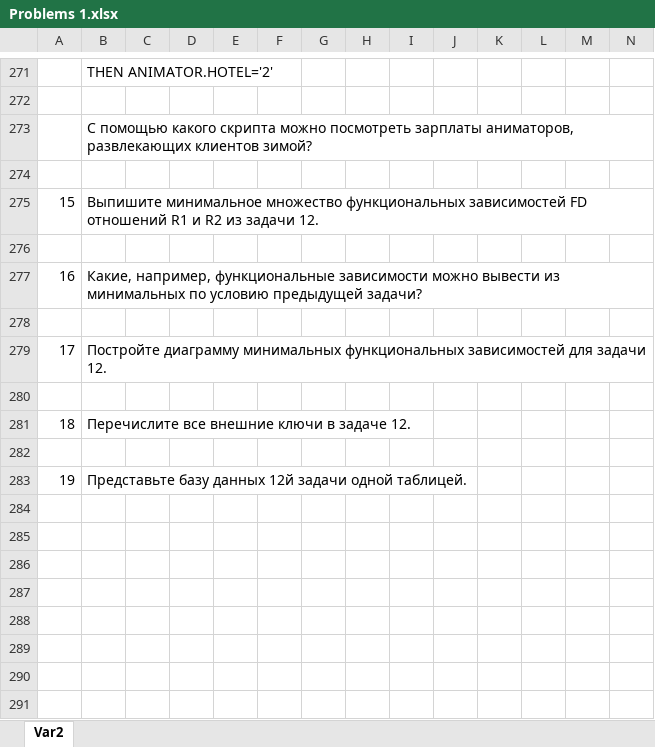
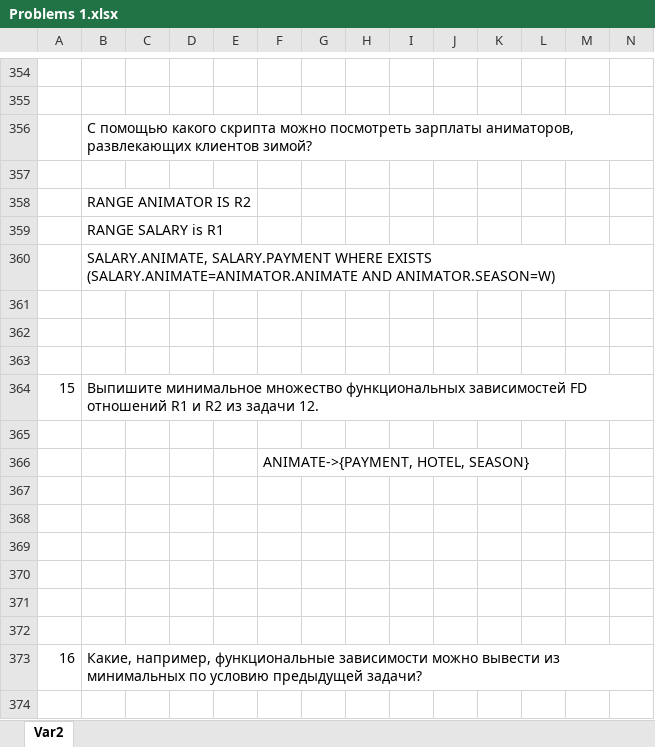
Before and after one commit to VariPor/DBMS-Homework, an Excel workbook: Problems 1.xlsx, sheet Var2, drawn as a sheet; only a part is shown, gaps mark what is left out; the shorter side is filled out with more unchanged rows; values as stored, in another font and other column widths than the file's, no cell formats; charts and pictures not drawn; addresses are those after the commit; rows hold the shown columns only; the diff covers the shown part only; the diff names each change by its address in the sheet, - before the commit and + after, or states it on an @@ line.

```diff
--- a/Problems 1.xlsx (sheet Var2)
+++ b/Problems 1.xlsx (sheet Var2)
-B354: THEN ANIMATOR.HOTEL='2'
+B354: (empty)
+row 358:  | RANGE ANIMATOR IS R2
+row 359:  | RANGE SALARY is R1
+row 360:  | SALARY.ANIMATE, SALARY.PAYMENT WHERE EXISTS (SALARY.ANIMATE=ANIMATOR.ANIMATE AND ANIMATOR.SEASON=W)
+row 361: (empty)
+row 362: (empty)
+row 363: (empty)
+row 365: (empty)
+row 366:  |  |  |  |  | ANIMATE->{PAYMENT, HOTEL, SEASON}
+row 367: (empty)
+row 368: (empty)
+row 369: (empty)
+row 370: (empty)
+row 371: (empty)
```
Also changed, not shown: 125 added rows and 20 edited cells elsewhere in this sheet, cell formats, charts or pictures.
